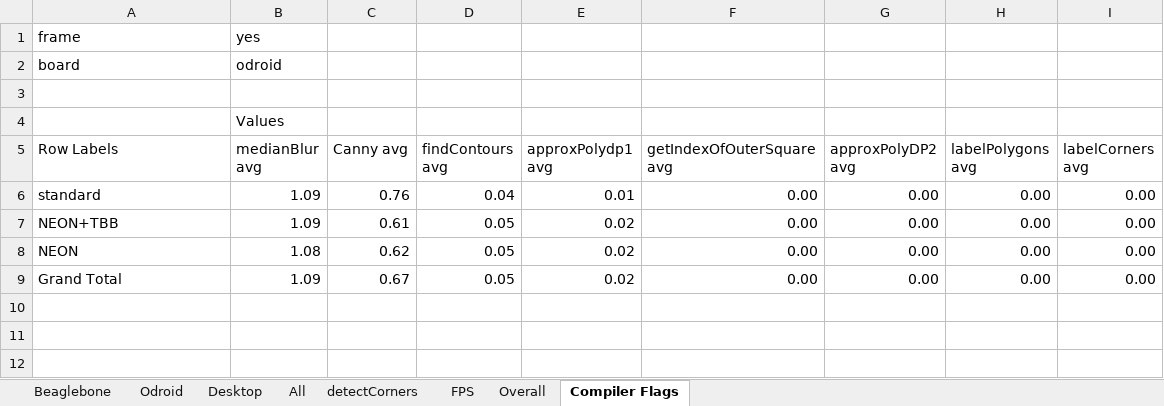
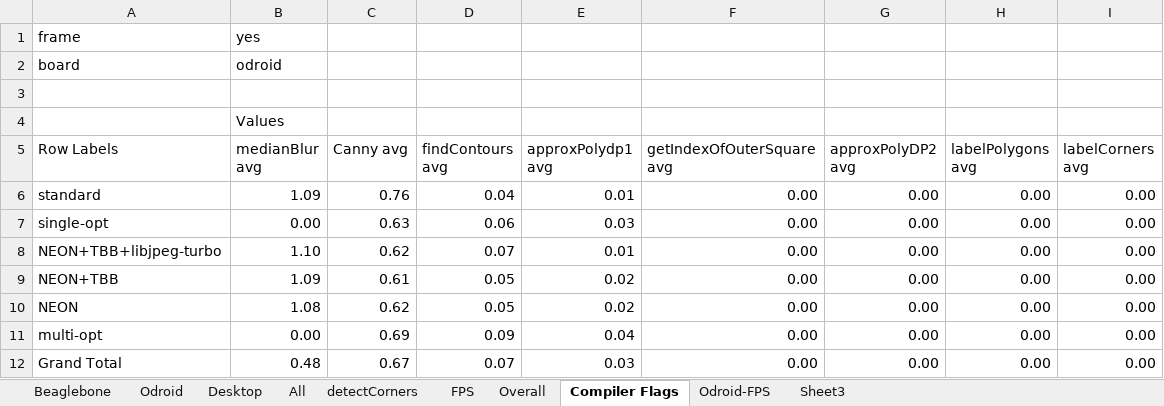
Before and after one commit to TSC21/drones-267, an Excel workbook: misc/performance/results.xlsx, sheet Compiler Flags, drawn as a sheet; values as stored, in another font and other column widths than the file's, no borders; charts and pictures not drawn; addresses are those after the commit; the diff names each change by its address in the sheet, - before the commit and + after, or states it on an @@ line.

Commit message:
Updated results for naive beaglebone and optimised single

```diff
--- a/misc/performance/results.xlsx (sheet Compiler Flags)
+++ b/misc/performance/results.xlsx (sheet Compiler Flags)
+sheet tab: Odroid-FPS
+sheet tab: Sheet3
+row 7: single-opt | 0.00 | 0.63 | 0.06 | 0.03 | 0.00 | 0.00 | 0.00 | 0.00
+row 8: NEON+TBB+libjpeg-turbo | 1.10 | 0.62 | 0.07 | 0.01 | 0.00 | 0.00 | 0.00 | 0.00
+row 11: multi-opt | 0.00 | 0.69 | 0.09 | 0.04 | 0.00 | 0.00 | 0.00 | 0.00
-B12 (medianBlur avg): 1.09
+B12 (medianBlur avg): 0.48
-D12 (findContours avg): 0.05
+D12 (findContours avg): 0.07
-E12 (approxPolydp1 avg): 0.02
+E12 (approxPolydp1 avg): 0.03
```
Also changed, not shown: sheet Beaglebone, sheet All, sheet Odroid, sheet Overall, sheet FPS, sheet detectCorners, charts or pictures, 24 other files.
